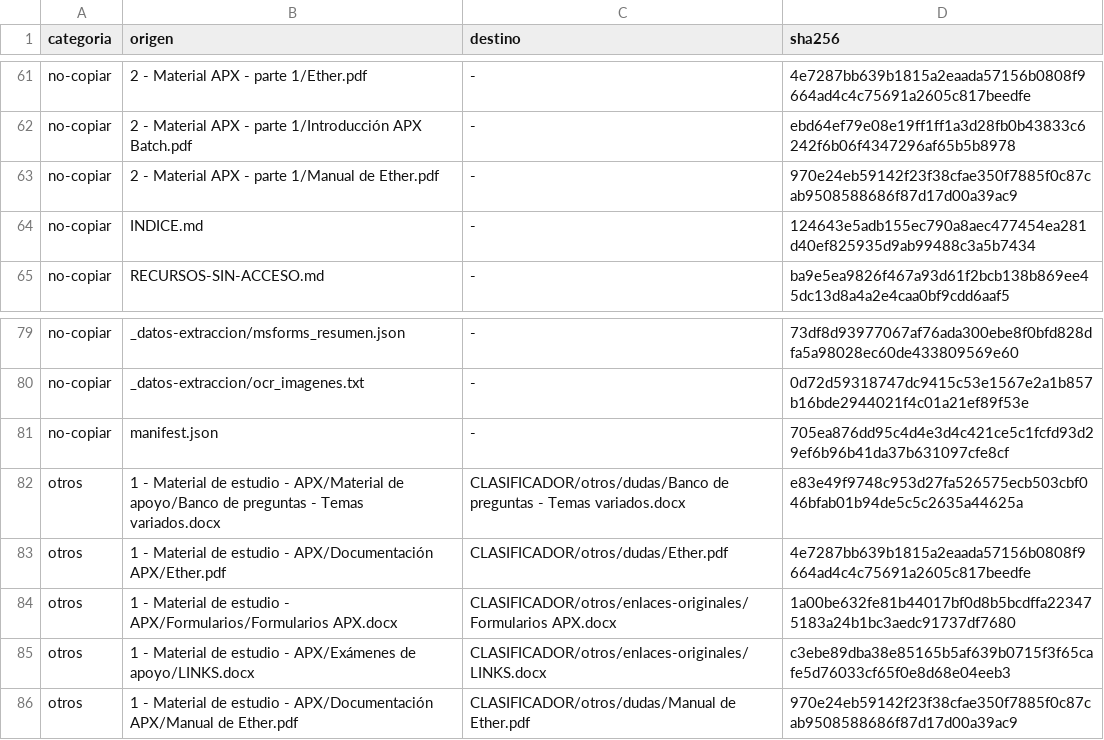
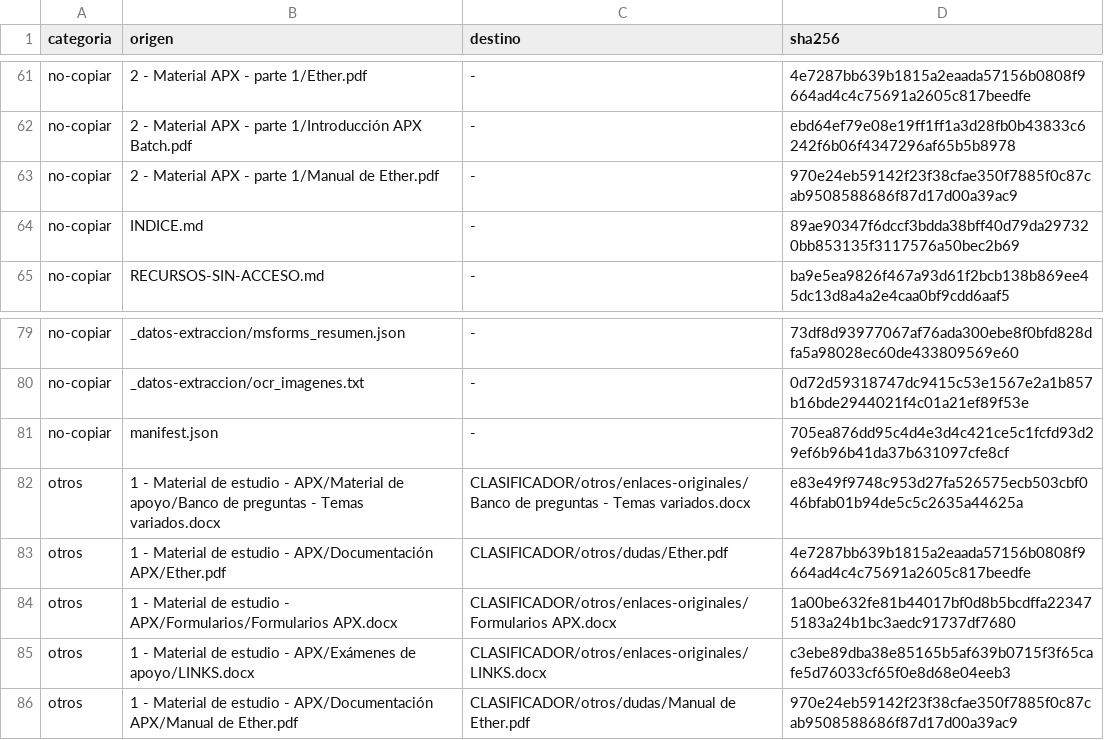
Before and after one commit to cursosmrugerio/academyCDMX_Q3, a TSV file: materialApx/CLASIFICADOR/_verificacion/registro-clasificacion.tsv, drawn as a sheet; only a part is shown, gaps mark what is left out.

```diff
--- a/materialApx/CLASIFICADOR/_verificacion/registro-clasificacion.tsv
+++ b/materialApx/CLASIFICADOR/_verificacion/registro-clasificacion.tsv
@@ -63,3 +63,3 @@ no-copiar	2 - Material APX - parte 1/Introducción APX Batch.pdf	-	ebd64ef79e08e
 no-copiar	2 - Material APX - parte 1/Manual de Ether.pdf	-	970e24eb59142f23f38cfae350f7885f0c87cab9508588686f87d17d00a39ac9
-no-copiar	INDICE.md	-	124643e5adb155ec790a8aec477454ea281d40ef825935d9ab99488c3a5b7434
+no-copiar	INDICE.md	-	89ae90347f6dccf3bdda38bff40d79da297320bb853135f3117576a50bec2b69
 no-copiar	RECURSOS-SIN-ACCESO.md	-	ba9e5ea9826f467a93d61f2bcb138b869ee45dc13d8a4a2e4caa0bf9cdd6aaf5
@@ -81,3 +81,3 @@ no-copiar	_datos-extraccion/ocr_imagenes.txt	-	0d72d59318747dc9415c53e1567e2a1b8
 no-copiar	manifest.json	-	705ea876dd95c4d4e3d4c421ce5c1fcfd93d29ef6b96b41da37b631097cfe8cf
-otros	1 - Material de estudio - APX/Material de apoyo/Banco de preguntas - Temas variados.docx	CLASIFICADOR/otros/dudas/Banco de preguntas - Temas variados.docx	e83e49f9748c953d27fa526575ecb503cbf046bfab01b94de5c5c2635a44625a
+otros	1 - Material de estudio - APX/Material de apoyo/Banco de preguntas - Temas variados.docx	CLASIFICADOR/otros/enlaces-originales/Banco de preguntas - Temas variados.docx	e83e49f9748c953d27fa526575ecb503cbf046bfab01b94de5c5c2635a44625a
 otros	1 - Material de estudio - APX/Documentación APX/Ether.pdf	CLASIFICADOR/otros/dudas/Ether.pdf	4e7287bb639b1815a2eaada57156b0808f9664ad4c4c75691a2605c817beedfe
```
Also changed, not shown: 7 other files.
